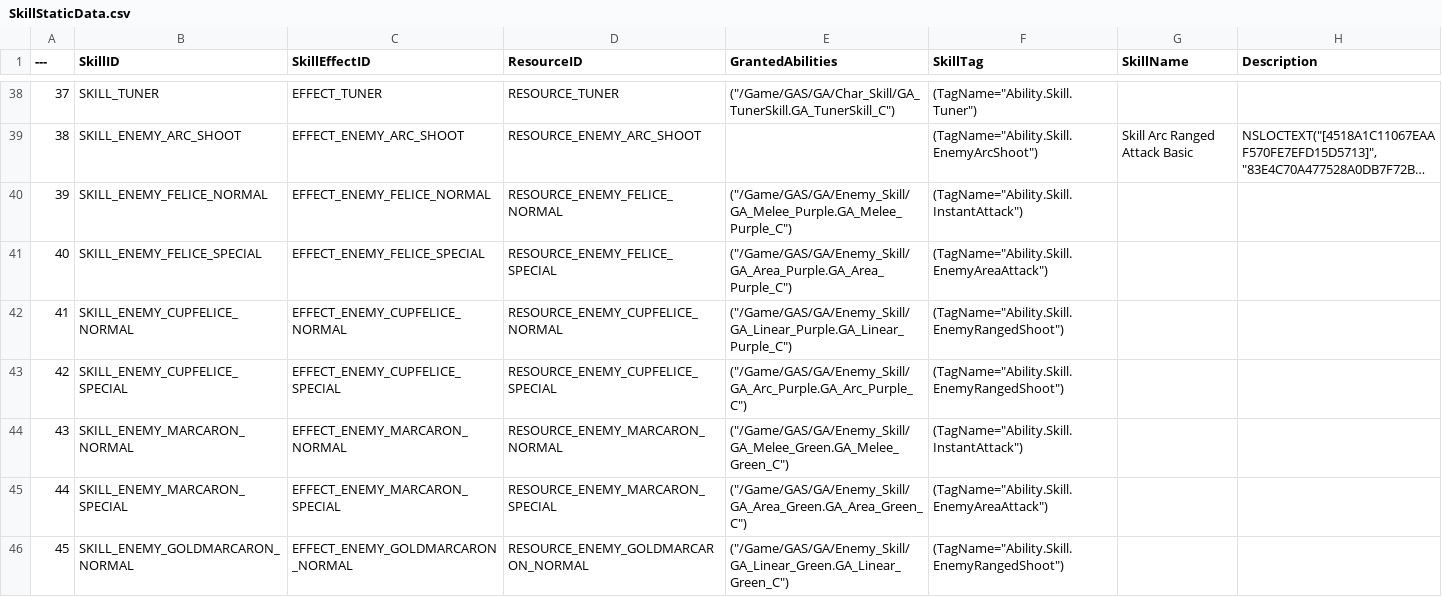
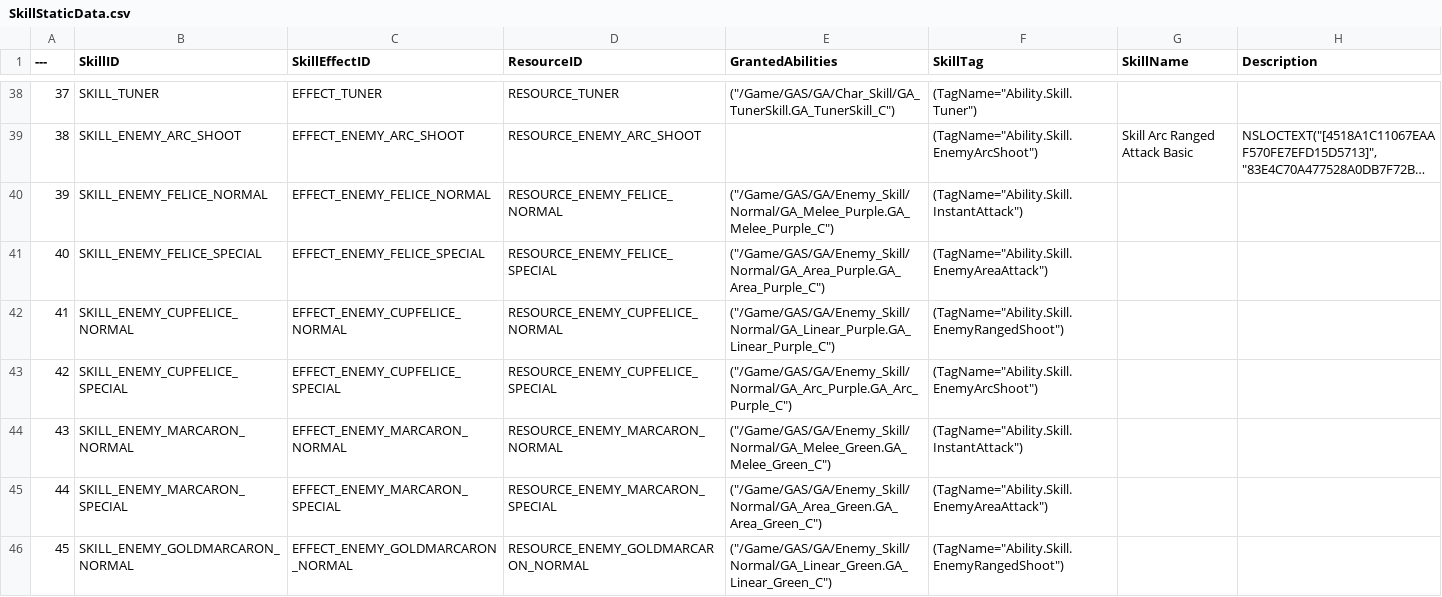
Before and after one commit to Lucky-Rabbit-s-Foot-v2/Lunar_Realm, a CSV file: ExternalSource/SkillStaticData.csv, drawn as a sheet; only a part is shown, gaps mark what is left out; long unchanged cells end in …; the diff covers the shown part only; the diff names each change by its address in the sheet, - before the commit and + after, or states it on an @@ line.

Commit message:
<feat> LRGA_EnemyAreaAttack : VFX Transform 설정용 필드 추가
<feat> LRGA_InstantAttack : VFX Transform 설정용 필드 추가
<fix> LREnemyBossCharacter : 보스 크기 증가에 따른 캡슐 컴포넌트 크기 확대
<feat> 에너미 스킬 관련 BPs : 추가 및 설정 변경
<docs> DTs, CSVs : 값 변경

```diff
--- a/ExternalSource/SkillStaticData.csv
+++ b/ExternalSource/SkillStaticData.csv
-E40 (GrantedAbilities): ("/Game/GAS/GA/Enemy_Skill/GA_Melee_Purple.GA_Melee_Purple_C")
+E40 (GrantedAbilities): ("/Game/GAS/GA/Enemy_Skill/Normal/GA_Melee_Purple.GA_Melee_Purple_C")
-E41 (GrantedAbilities): ("/Game/GAS/GA/Enemy_Skill/GA_Area_Purple.GA_Area_Purple_C")
+E41 (GrantedAbilities): ("/Game/GAS/GA/Enemy_Skill/Normal/GA_Area_Purple.GA_Area_Purple_C")
-E42 (GrantedAbilities): ("/Game/GAS/GA/Enemy_Skill/GA_Linear_Purple.GA_Linear_Purple_C")
+E42 (GrantedAbilities): ("/Game/GAS/GA/Enemy_Skill/Normal/GA_Linear_Purple.GA_Linear_Purple_C")
-E43 (GrantedAbilities): ("/Game/GAS/GA/Enemy_Skill/GA_Arc_Purple.GA_Arc_Purple_C")
+E43 (GrantedAbilities): ("/Game/GAS/GA/Enemy_Skill/Normal/GA_Arc_Purple.GA_Arc_Purple_C")
-F43 (SkillTag): (TagName="Ability.Skill.EnemyRangedShoot")
+F43 (SkillTag): (TagName="Ability.Skill.EnemyArcShoot")
-E44 (GrantedAbilities): ("/Game/GAS/GA/Enemy_Skill/GA_Melee_Green.GA_Melee_Green_C")
+E44 (GrantedAbilities): ("/Game/GAS/GA/Enemy_Skill/Normal/GA_Melee_Green.GA_Melee_Green_C")
-E45 (GrantedAbilities): ("/Game/GAS/GA/Enemy_Skill/GA_Area_Green.GA_Area_Green_C")
+E45 (GrantedAbilities): ("/Game/GAS/GA/Enemy_Skill/Normal/GA_Area_Green.GA_Area_Green_C")
-E46 (GrantedAbilities): ("/Game/GAS/GA/Enemy_Skill/GA_Linear_Green.GA_Linear_Green_C")
+E46 (GrantedAbilities): ("/Game/GAS/GA/Enemy_Skill/Normal/GA_Linear_Green.GA_Linear_Green_C")
```
Also changed, not shown: 12 edited cells elsewhere in this file, ExternalSource/SkillEffectData.csv, ExternalSource/SkillSpawnData.csv, 54 other files.
